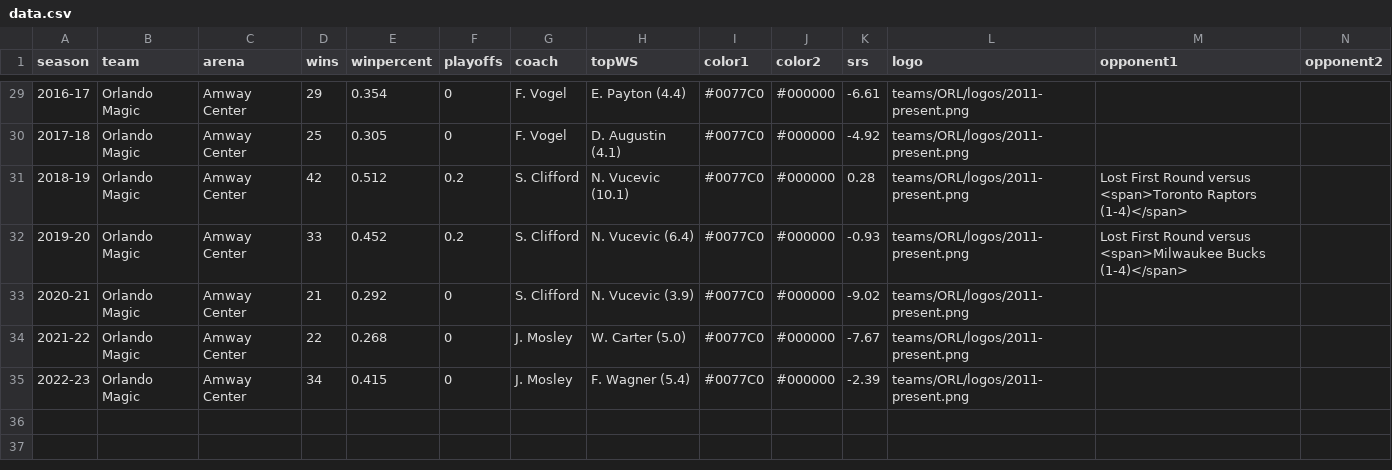
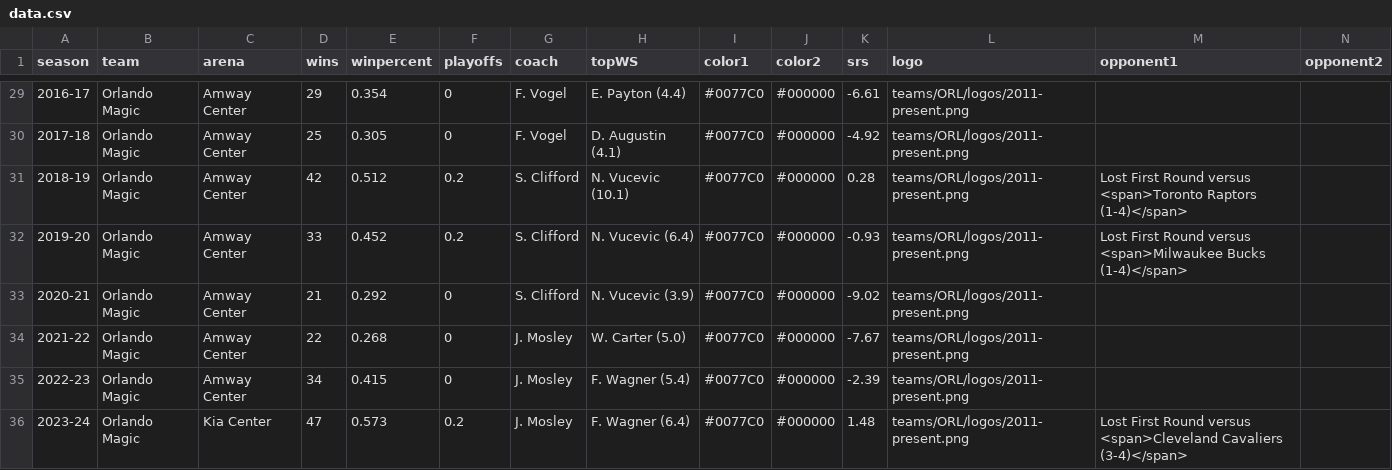
Before and after one commit to zacariias/nbahistory, a CSV file: teams/ORL/data.csv, drawn as a sheet; only a part is shown, gaps mark what is left out; rows hold the shown columns only; the diff names each change by its address in the sheet, - before the commit and + after, or states it on an @@ line.

Commit message:
Update data.csv

```diff
--- a/teams/ORL/data.csv
+++ b/teams/ORL/data.csv
+row 36: 2023-24 | Orlando Magic | Kia Center | 47 | 0.573 | 0.2 | J. Mosley | F. Wagner (6.4) | #0077C0 | #000000 | 1.48 | teams/ORL/logos/2011-present.png | Lost First Round versus <span>Cleveland Cavaliers (3-4)</span>
```
